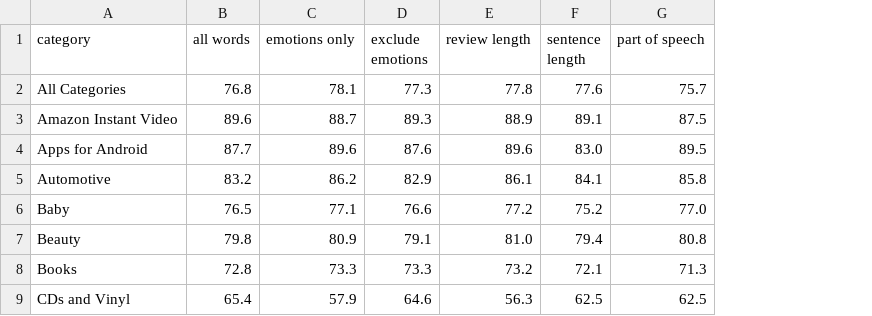
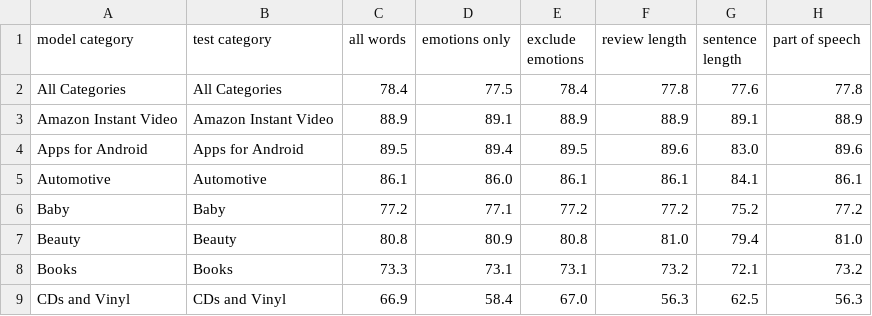
Before and after one commit to rvladi/reviews_helpfulness, a CSV file: naive_bayes.csv, drawn as a sheet; only a part is shown; addresses are those after the commit; the diff covers the shown part only; the diff names each change by its address in the sheet, - before the commit and + after, or states it on an @@ line.

```diff
--- a/naive_bayes.csv
+++ b/naive_bayes.csv
+column B (test category), rows 2-9: All Categories | Amazon Instant Video | Apps for Android | Automotive | Baby | Beauty | Books | CDs and Vinyl
-A1: category
+A1: model category
-C2 (all words): 76.8
+C2 (all words): 78.4
-D2 (emotions only): 78.1
+D2 (emotions only): 77.5
-E2 (exclude emotions): 77.3
+E2 (exclude emotions): 78.4
-H2 (part of speech): 75.7
+H2 (part of speech): 77.8
-C3 (all words): 89.6
+C3 (all words): 88.9
-D3 (emotions only): 88.7
+D3 (emotions only): 89.1
-E3 (exclude emotions): 89.3
+E3 (exclude emotions): 88.9
-H3 (part of speech): 87.5
+H3 (part of speech): 88.9
-C4 (all words): 87.7
+C4 (all words): 89.5
-D4 (emotions only): 89.6
+D4 (emotions only): 89.4
-E4 (exclude emotions): 87.6
+E4 (exclude emotions): 89.5
-H4 (part of speech): 89.5
+H4 (part of speech): 89.6
-C5 (all words): 83.2
+C5 (all words): 86.1
-D5 (emotions only): 86.2
+D5 (emotions only): 86.0
-E5 (exclude emotions): 82.9
+E5 (exclude emotions): 86.1
-H5 (part of speech): 85.8
+H5 (part of speech): 86.1
-C6 (all words): 76.5
+C6 (all words): 77.2
-E6 (exclude emotions): 76.6
+E6 (exclude emotions): 77.2
-H6 (part of speech): 77.0
+H6 (part of speech): 77.2
-C7 (all words): 79.8
+C7 (all words): 80.8
-E7 (exclude emotions): 79.1
+E7 (exclude emotions): 80.8
-H7 (part of speech): 80.8
+H7 (part of speech): 81.0
-C8 (all words): 72.8
+C8 (all words): 73.3
-D8 (emotions only): 73.3
+D8 (emotions only): 73.1
-E8 (exclude emotions): 73.3
+E8 (exclude emotions): 73.1
-H8 (part of speech): 71.3
+H8 (part of speech): 73.2
-C9 (all words): 65.4
+C9 (all words): 66.9
-D9 (emotions only): 57.9
+D9 (emotions only): 58.4
-E9 (exclude emotions): 64.6
+E9 (exclude emotions): 67.0
-H9 (part of speech): 62.5
+H9 (part of speech): 56.3
```
Also changed, not shown: 1 added row and 62 edited cells elsewhere in this file, log_reg.csv, 2 other files.
